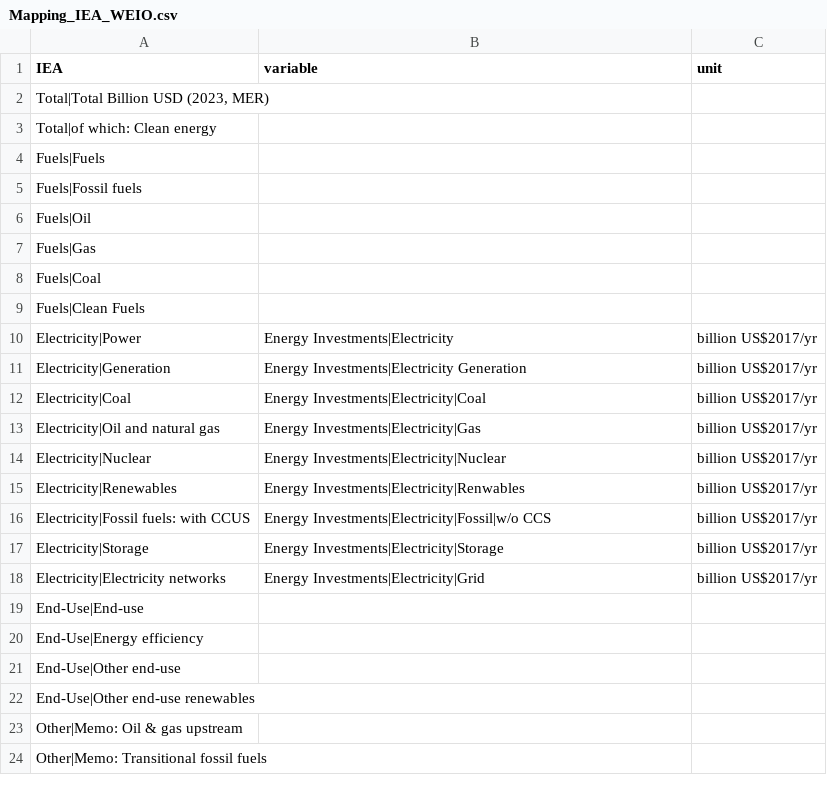
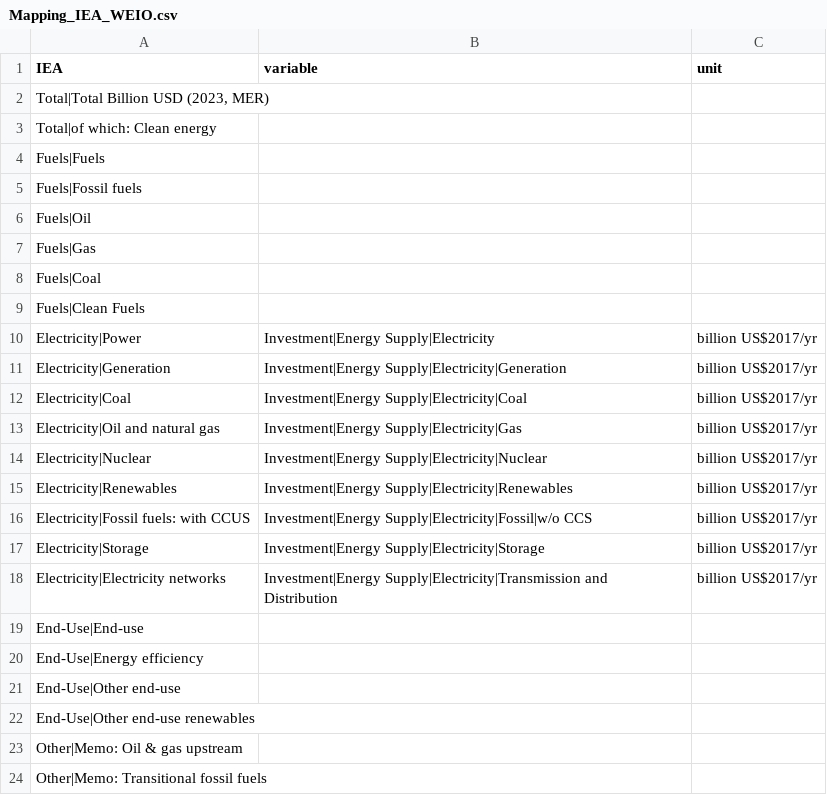
Before and after one commit to pik-piam/mrremind, a CSV file: inst/extdata/reportingVariables/Mapping_IEA_WEIO.csv, drawn as a sheet.

```diff
--- a/inst/extdata/reportingVariables/Mapping_IEA_WEIO.csv
+++ b/inst/extdata/reportingVariables/Mapping_IEA_WEIO.csv
@@ -9,11 +9,11 @@
 "Fuels|Clean Fuels";;
-"Electricity|Power";"Energy Investments|Electricity";"billion US$2017/yr"
-"Electricity|Generation";"Energy Investments|Electricity Generation";"billion US$2017/yr"
-"Electricity|Coal";"Energy Investments|Electricity|Coal";"billion US$2017/yr"
-"Electricity|Oil and natural gas";"Energy Investments|Electricity|Gas";"billion US$2017/yr"
-"Electricity|Nuclear";"Energy Investments|Electricity|Nuclear";"billion US$2017/yr"
-"Electricity|Renewables";"Energy Investments|Electricity|Renwables";"billion US$2017/yr"
-"Electricity|Fossil fuels: with CCUS";"Energy Investments|Electricity|Fossil|w/o CCS";"billion US$2017/yr"
-"Electricity|Storage";"Energy Investments|Electricity|Storage";"billion US$2017/yr"
-"Electricity|Electricity networks";"Energy Investments|Electricity|Grid";"billion US$2017/yr"
+"Electricity|Power";"Investment|Energy Supply|Electricity";"billion US$2017/yr"
+"Electricity|Generation";"Investment|Energy Supply|Electricity|Generation";"billion US$2017/yr"
+"Electricity|Coal";"Investment|Energy Supply|Electricity|Coal";"billion US$2017/yr"
+"Electricity|Oil and natural gas";"Investment|Energy Supply|Electricity|Gas";"billion US$2017/yr"
+"Electricity|Nuclear";"Investment|Energy Supply|Electricity|Nuclear";"billion US$2017/yr"
+"Electricity|Renewables";"Investment|Energy Supply|Electricity|Renewables";"billion US$2017/yr"
+"Electricity|Fossil fuels: with CCUS";"Investment|Energy Supply|Electricity|Fossil|w/o CCS";"billion US$2017/yr"
+"Electricity|Storage";"Investment|Energy Supply|Electricity|Storage";"billion US$2017/yr"
+"Electricity|Electricity networks";"Investment|Energy Supply|Electricity|Transmission and Distribution ";"billion US$2017/yr"
 "End-Use|End-use";;
```
Also changed, not shown: inst/extdata/reportingVariables/Mapping_IEA_WEO_complete.csv.
